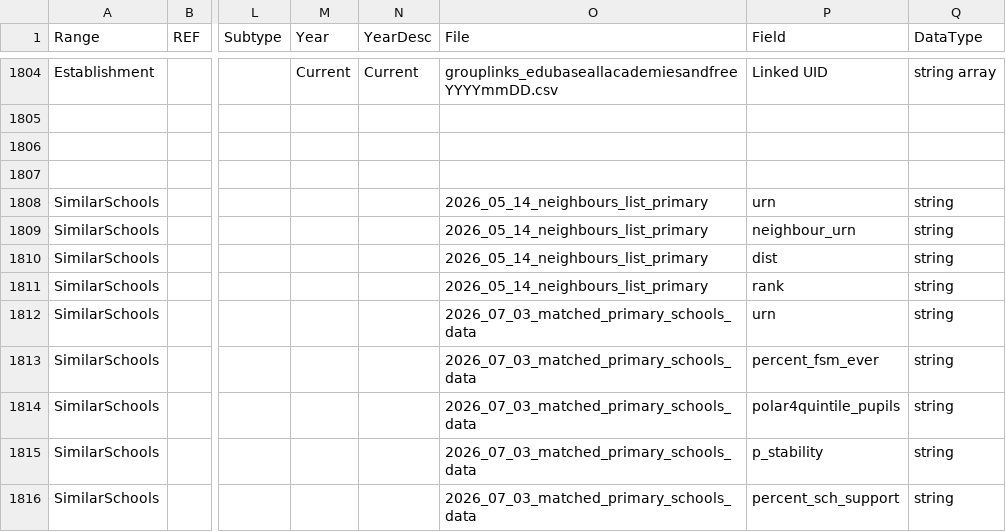
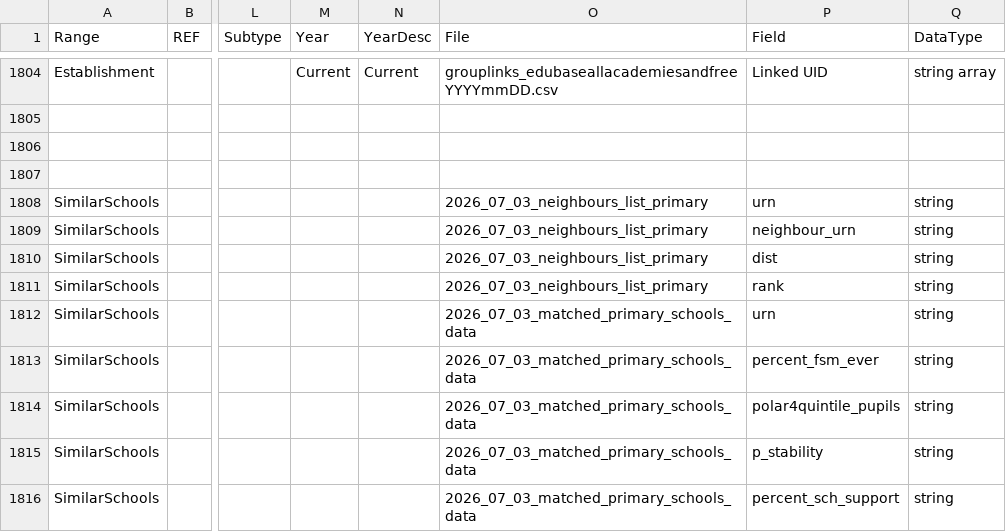
Before and after one commit to DFE-Digital/sap-sector, a CSV file: SAPData/DataMap/datamap.csv, drawn as a sheet; only a part is shown, gaps mark what is left out; the diff names each change by its address in the sheet, - before the commit and + after, or states it on an @@ line.

```diff
--- a/SAPData/DataMap/datamap.csv
+++ b/SAPData/DataMap/datamap.csv
-O1808:O1811 (File): 2026_05_14_neighbours_list_primary
+O1808:O1811 (File): 2026_07_03_neighbours_list_primary
```
Also changed, not shown: 3 other files.
